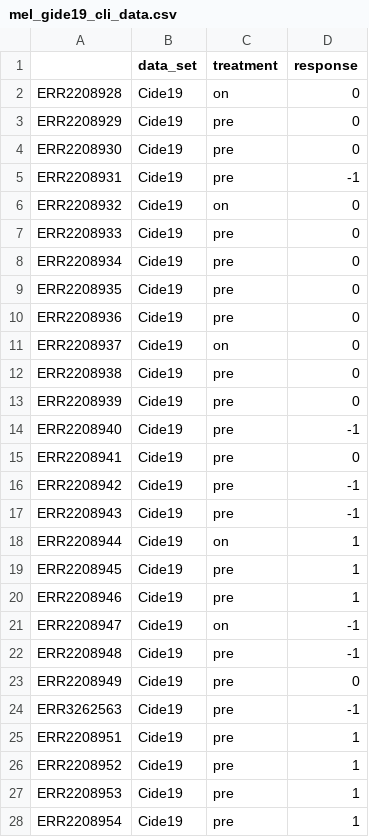
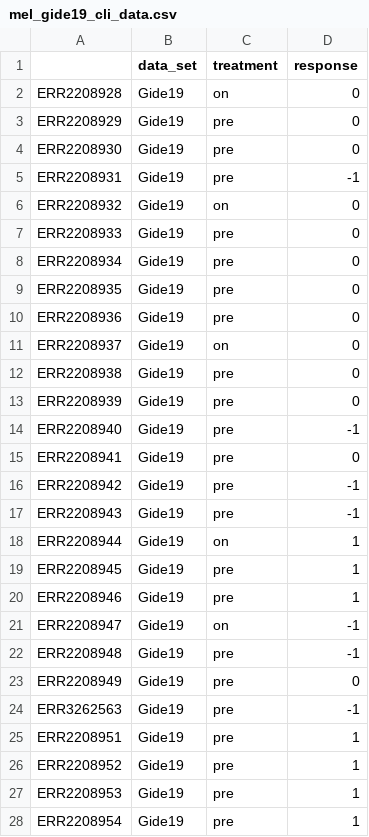
Before and after one commit to xmuyulab/ims_gene_signature, a CSV file: data/mel_gide19_cli_data.csv, drawn as a sheet; only a part is shown; the diff covers the shown part only.

```diff
--- a/data/mel_gide19_cli_data.csv
+++ b/data/mel_gide19_cli_data.csv
@@ -1,28 +1,28 @@
 ,data_set,treatment,response
-ERR2208928,Cide19,on,0
-ERR2208929,Cide19,pre,0
-ERR2208930,Cide19,pre,0
-ERR2208931,Cide19,pre,-1
-ERR2208932,Cide19,on,0
-ERR2208933,Cide19,pre,0
-ERR2208934,Cide19,pre,0
-ERR2208935,Cide19,pre,0
-ERR2208936,Cide19,pre,0
-ERR2208937,Cide19,on,0
-ERR2208938,Cide19,pre,0
-ERR2208939,Cide19,pre,0
-ERR2208940,Cide19,pre,-1
-ERR2208941,Cide19,pre,0
-ERR2208942,Cide19,pre,-1
-ERR2208943,Cide19,pre,-1
-ERR2208944,Cide19,on,1
-ERR2208945,Cide19,pre,1
-ERR2208946,Cide19,pre,1
-ERR2208947,Cide19,on,-1
-ERR2208948,Cide19,pre,-1
-ERR2208949,Cide19,pre,0
-ERR3262563,Cide19,pre,-1
-ERR2208951,Cide19,pre,1
-ERR2208952,Cide19,pre,1
-ERR2208953,Cide19,pre,1
-ERR2208954,Cide19,pre,1
+ERR2208928,Gide19,on,0
+ERR2208929,Gide19,pre,0
+ERR2208930,Gide19,pre,0
+ERR2208931,Gide19,pre,-1
+ERR2208932,Gide19,on,0
+ERR2208933,Gide19,pre,0
+ERR2208934,Gide19,pre,0
+ERR2208935,Gide19,pre,0
+ERR2208936,Gide19,pre,0
+ERR2208937,Gide19,on,0
+ERR2208938,Gide19,pre,0
+ERR2208939,Gide19,pre,0
+ERR2208940,Gide19,pre,-1
+ERR2208941,Gide19,pre,0
+ERR2208942,Gide19,pre,-1
+ERR2208943,Gide19,pre,-1
+ERR2208944,Gide19,on,1
+ERR2208945,Gide19,pre,1
+ERR2208946,Gide19,pre,1
+ERR2208947,Gide19,on,-1
+ERR2208948,Gide19,pre,-1
+ERR2208949,Gide19,pre,0
+ERR3262563,Gide19,pre,-1
+ERR2208951,Gide19,pre,1
+ERR2208952,Gide19,pre,1
+ERR2208953,Gide19,pre,1
+ERR2208954,Gide19,pre,1
```
Also changed, not shown: 23 edited cells elsewhere in this file, data/mel_bms038_cli_data.csv, 2 other files.
